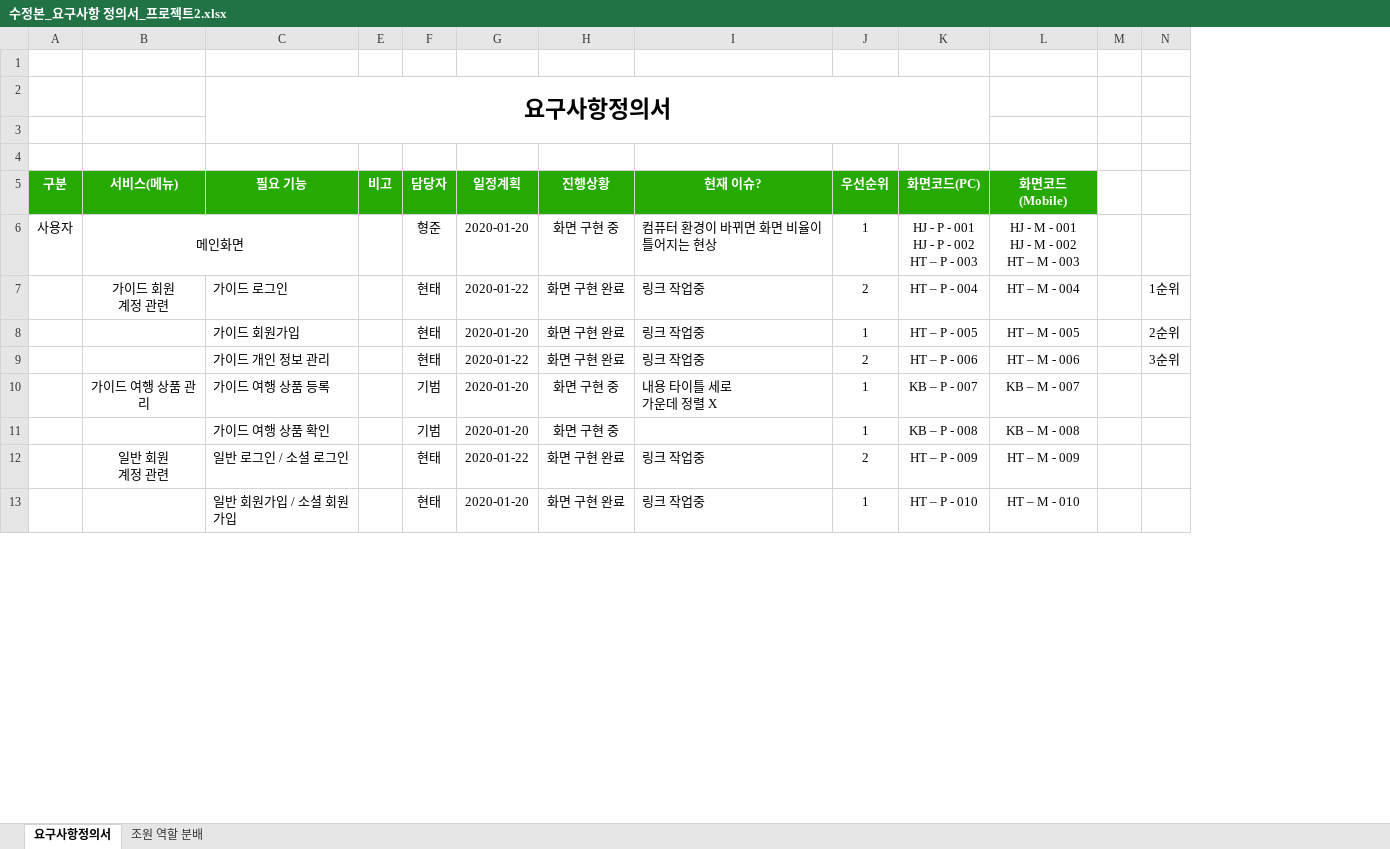
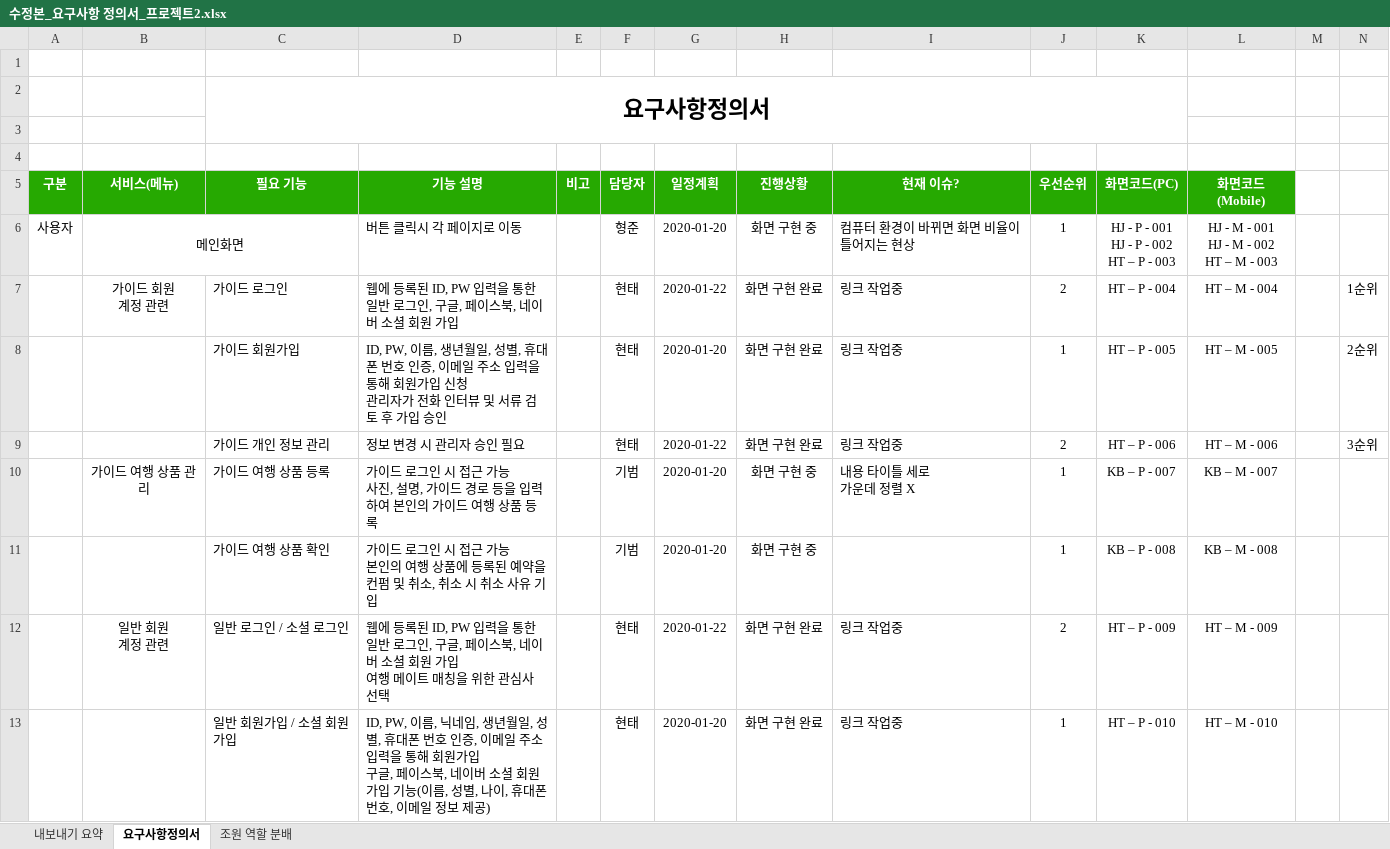
Before and after one commit to ezenteam2/TripMate, an Excel workbook: 수정본_요구사항 정의서_프로젝트2.xlsx, sheet 요구사항정의서, drawn as a sheet; only a part is shown; values as stored, in another font and other column widths than the file's, no borders; ↵ is a line break in a cell; the diff covers the shown part only; the diff names each change by its address in the sheet, - before the commit and + after, or states it on an @@ line.

```diff
--- a/수정본_요구사항 정의서_프로젝트2.xlsx (sheet 요구사항정의서)
+++ b/수정본_요구사항 정의서_프로젝트2.xlsx (sheet 요구사항정의서)
+sheet tab: 내보내기 요약
@@ column D (기능 설명) unhidden, rows 6-13: 버튼 클릭시 각 페이지로 이동 | 웹에 등록된 ID, PW 입력을 통한 일반 로그인, 구글, 페이스북, 네이버 소셜 회원 가입 | ID, PW, 이름, 생년월일, 성별, 휴대폰 번호 인증, 이메일 주소 입력을 통해 회원가입 신청 ↵ 관리자가 전화 인터뷰 및 서류 검토 후 가입 승인 | 정보 변경 시 관리자 승인 필요 | 가이드 로그인 시 접근 가능 ↵ 사진, 설명, 가이드 경로 등을 입력하여 본인의 가이드 여행 상품 등록 | 가이드 로그인 시 접근 가능 ↵ 본인의 여행 상품에 등록된 예약을 컨펌 및 취소, 취소 시 취소 사유 기입 | 웹에 등록된 ID, PW 입력을 통한 일반 로그인, 구글, 페이스북, 네이버 소셜 회원 가입 ↵ 여행 메이트 매칭을 위한 관심사 선택 | ID, PW, 이름, 닉네임, 생년월일, 성별, 휴대폰 번호 인증, 이메일 주소 입력을 통해 회원가입 ↵ 구글, 페이스북, 네이버 소셜 회원 가입 기능(이름, 성별, 나이, 휴대폰 번호, 이메일 정보 제공) @@
```
Also changed, not shown: 2 edited cells elsewhere in this sheet.
